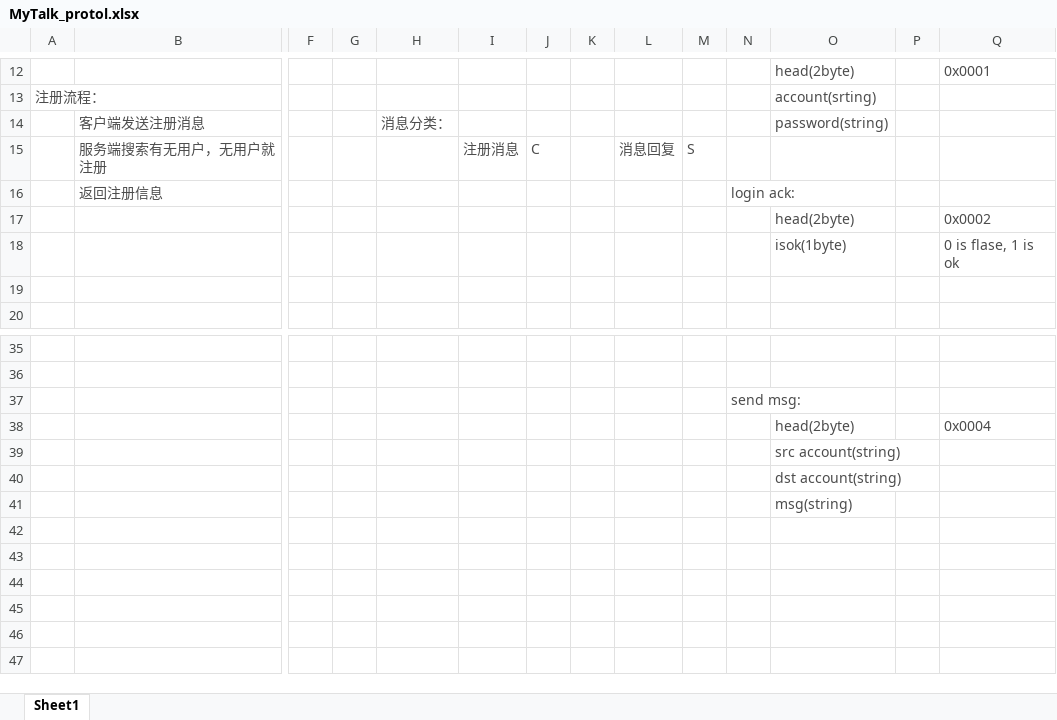
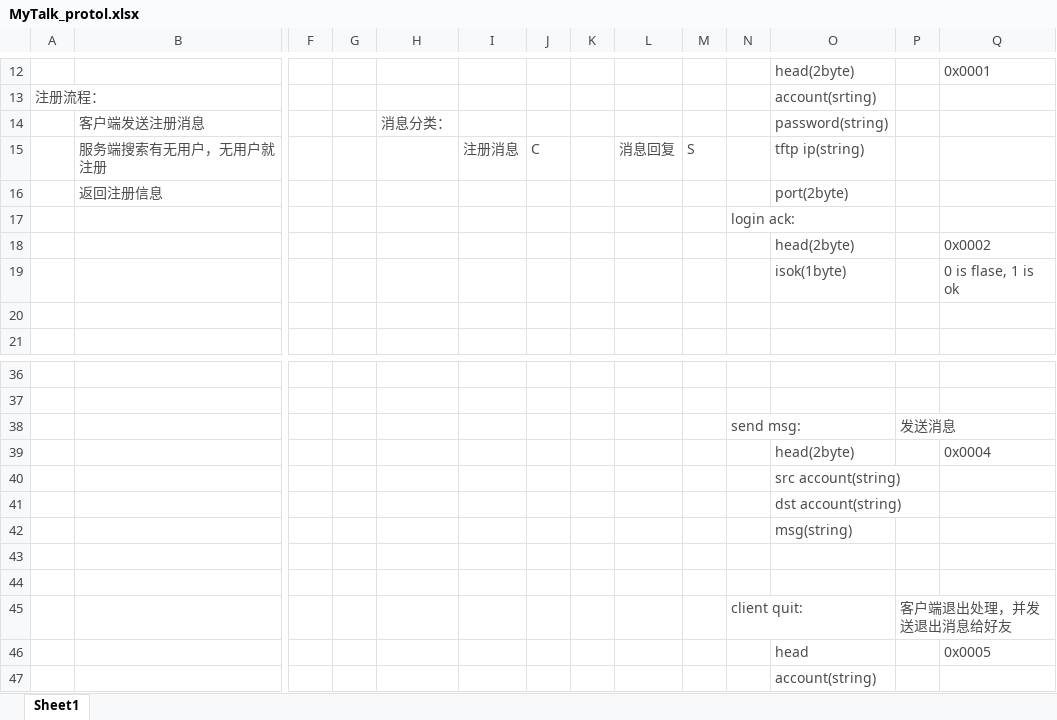
Before and after one commit to lkpworkspace/my_frame, an Excel workbook: projects/MyTalk/MyTalk_protol.xlsx, sheet Sheet1, drawn as a sheet; only a part is shown, gaps mark what is left out; values as stored, in another font and other column widths than the file's, no borders; removed rows and columns are numbered as before the commit, all else as after; rows hold the shown columns only; the diff names each change by its address in the sheet, - before the commit and + after, or states it on an @@ line.

```diff
--- a/projects/MyTalk/MyTalk_protol.xlsx (sheet Sheet1)
+++ b/projects/MyTalk/MyTalk_protol.xlsx (sheet Sheet1)
-O15: (empty)
+O15: tftp ip(string)
-row 16:  | 返回注册信息 |  |  |  |  |  |  |  |  | login ack:
+row 16:  | 返回注册信息 |  |  |  |  |  |  |  |  |  | port(2byte)
+row 17:  |  |  |  |  |  |  |  |  |  | login ack:
-P38: (empty)
+P38: 发送消息
+row 43: (empty)
+row 44: (empty)
+row 45:  |  |  |  |  |  |  |  |  |  | client quit: |  | 客户端退出处理，并发送退出消息给好友
+row 46:  |  |  |  |  |  |  |  |  |  |  | head |  | 0x0005
+row 47:  |  |  |  |  |  |  |  |  |  |  | account(string)
```
Also changed, not shown: 13 other files.
